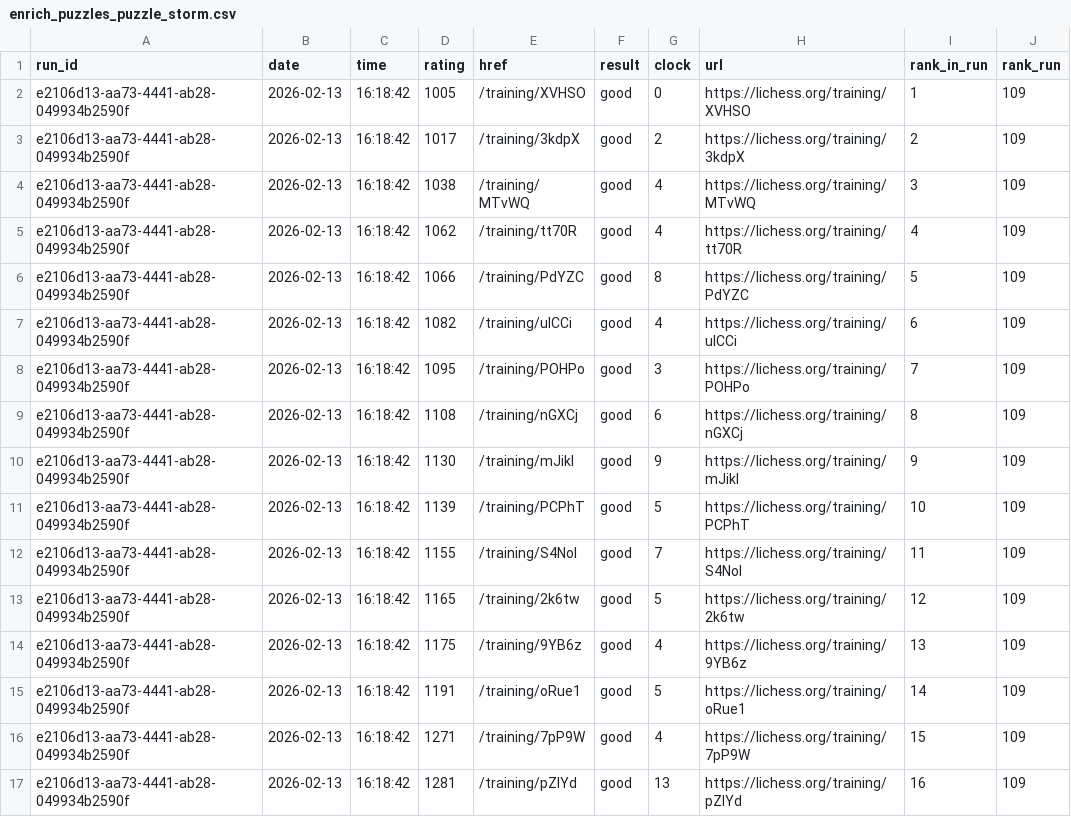
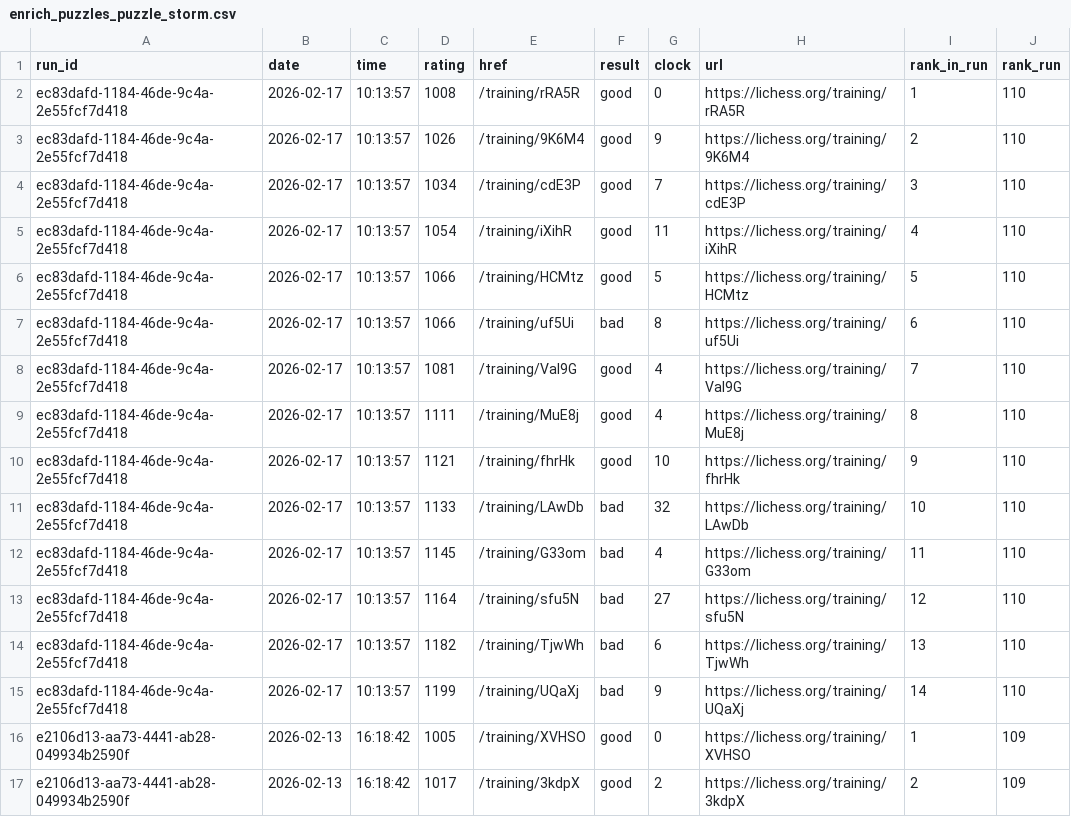
Before and after one commit to IsaacVerm/lichess-data, a CSV file: data/enrich/enrich_puzzles_puzzle_storm.csv, drawn as a sheet; only a part is shown; the shorter side is filled out with more unchanged rows; the diff names each change by its address in the sheet, - before the commit and + after, or states it on an @@ line.

```diff
--- a/data/enrich/enrich_puzzles_puzzle_storm.csv
+++ b/data/enrich/enrich_puzzles_puzzle_storm.csv
+row 2: ec83dafd-1184-46de-9c4a-2e55fcf7d418 | 2026-02-17 | 10:13:57 | 1008 | /training/rRA5R | good | 0 | https://lichess.org/training/rRA5R | 1 | 110
+row 3: ec83dafd-1184-46de-9c4a-2e55fcf7d418 | 2026-02-17 | 10:13:57 | 1026 | /training/9K6M4 | good | 9 | https://lichess.org/training/9K6M4 | 2 | 110
+row 4: ec83dafd-1184-46de-9c4a-2e55fcf7d418 | 2026-02-17 | 10:13:57 | 1034 | /training/cdE3P | good | 7 | https://lichess.org/training/cdE3P | 3 | 110
+row 5: ec83dafd-1184-46de-9c4a-2e55fcf7d418 | 2026-02-17 | 10:13:57 | 1054 | /training/iXihR | good | 11 | https://lichess.org/training/iXihR | 4 | 110
+row 6: ec83dafd-1184-46de-9c4a-2e55fcf7d418 | 2026-02-17 | 10:13:57 | 1066 | /training/HCMtz | good | 5 | https://lichess.org/training/HCMtz | 5 | 110
+row 7: ec83dafd-1184-46de-9c4a-2e55fcf7d418 | 2026-02-17 | 10:13:57 | 1066 | /training/uf5Ui | bad | 8 | https://lichess.org/training/uf5Ui | 6 | 110
+row 8: ec83dafd-1184-46de-9c4a-2e55fcf7d418 | 2026-02-17 | 10:13:57 | 1081 | /training/VaI9G | good | 4 | https://lichess.org/training/VaI9G | 7 | 110
+row 9: ec83dafd-1184-46de-9c4a-2e55fcf7d418 | 2026-02-17 | 10:13:57 | 1111 | /training/MuE8j | good | 4 | https://lichess.org/training/MuE8j | 8 | 110
+row 10: ec83dafd-1184-46de-9c4a-2e55fcf7d418 | 2026-02-17 | 10:13:57 | 1121 | /training/fhrHk | good | 10 | https://lichess.org/training/fhrHk | 9 | 110
+row 11: ec83dafd-1184-46de-9c4a-2e55fcf7d418 | 2026-02-17 | 10:13:57 | 1133 | /training/LAwDb | bad | 32 | https://lichess.org/training/LAwDb | 10 | 110
+row 12: ec83dafd-1184-46de-9c4a-2e55fcf7d418 | 2026-02-17 | 10:13:57 | 1145 | /training/G33om | bad | 4 | https://lichess.org/training/G33om | 11 | 110
+row 13: ec83dafd-1184-46de-9c4a-2e55fcf7d418 | 2026-02-17 | 10:13:57 | 1164 | /training/sfu5N | bad | 27 | https://lichess.org/training/sfu5N | 12 | 110
+row 14: ec83dafd-1184-46de-9c4a-2e55fcf7d418 | 2026-02-17 | 10:13:57 | 1182 | /training/TjwWh | bad | 6 | https://lichess.org/training/TjwWh | 13 | 110
+row 15: ec83dafd-1184-46de-9c4a-2e55fcf7d418 | 2026-02-17 | 10:13:57 | 1199 | /training/UQaXj | bad | 9 | https://lichess.org/training/UQaXj | 14 | 110
```
Also changed, not shown: data/agg/first-fail-by-run.csv, data/agg/stats-first-fail-by-date.csv, 1 other file.
